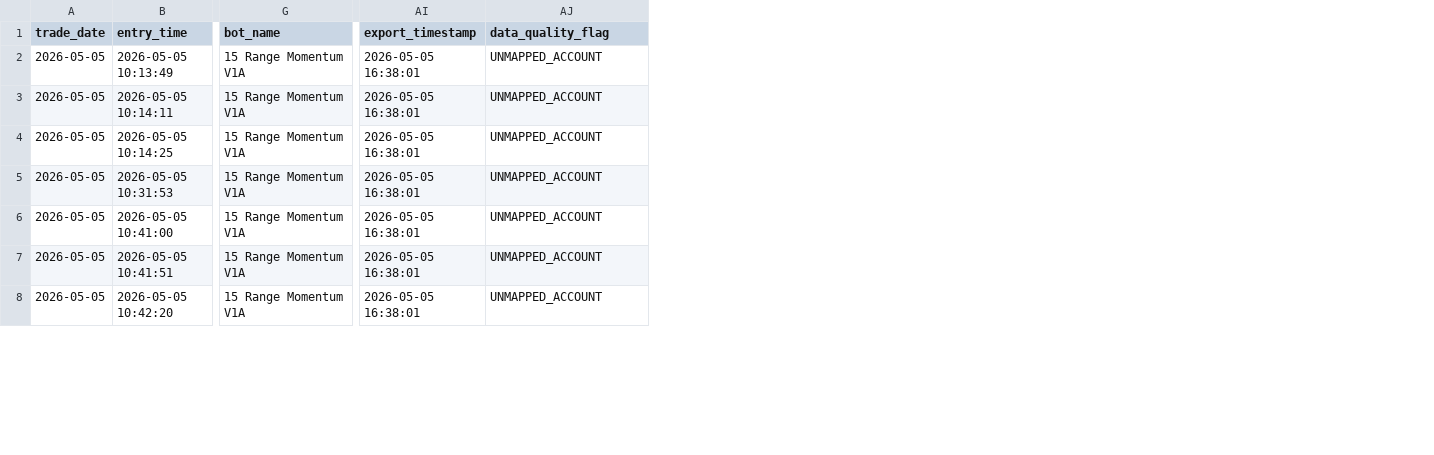
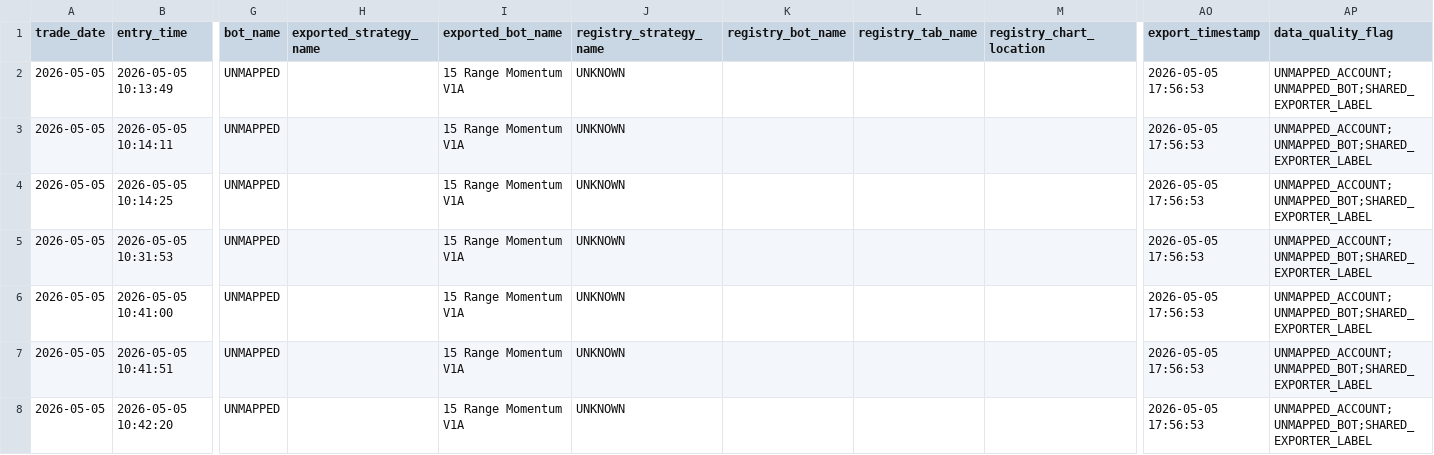
Before and after one commit to DailyLectio/hmm-regime-matrix-models, a CSV file: NT8_Regimes/V1A/History/V1A_TradeLog_20260505.csv, drawn as a sheet; only a part is shown, gaps mark what is left out; addresses are those after the commit; the diff covers the shown part only; the diff names each change by its address in the sheet, - before the commit and + after, or states it on an @@ line.

```diff
--- a/NT8_Regimes/V1A/History/V1A_TradeLog_20260505.csv
+++ b/NT8_Regimes/V1A/History/V1A_TradeLog_20260505.csv
+column G (bot_name), rows 2-8: all UNMAPPED
+column H (exported_strategy_name), empty
+column J (registry_strategy_name), rows 2-8: all UNKNOWN
+column K (registry_bot_name), empty
+column L (registry_tab_name), empty
+column M (registry_chart_location), empty
-I1: bot_name
+I1: exported_bot_name
-AO2:AO8 (export_timestamp): 2026-05-05 16:38:01
+AO2:AO8 (export_timestamp): 2026-05-05 17:56:53
-AP2:AP8 (data_quality_flag): UNMAPPED_ACCOUNT
+AP2:AP8 (data_quality_flag): UNMAPPED_ACCOUNT;UNMAPPED_BOT;SHARED_EXPORTER_LABEL
```
Also changed, not shown: 60 edited cells elsewhere in this file, NT8_Regimes/OG/History/OG_TradeLog_20260505.csv, NT8_Regimes/V3C/History/V3C_TradeLog_20260505.csv, 7 other files.
